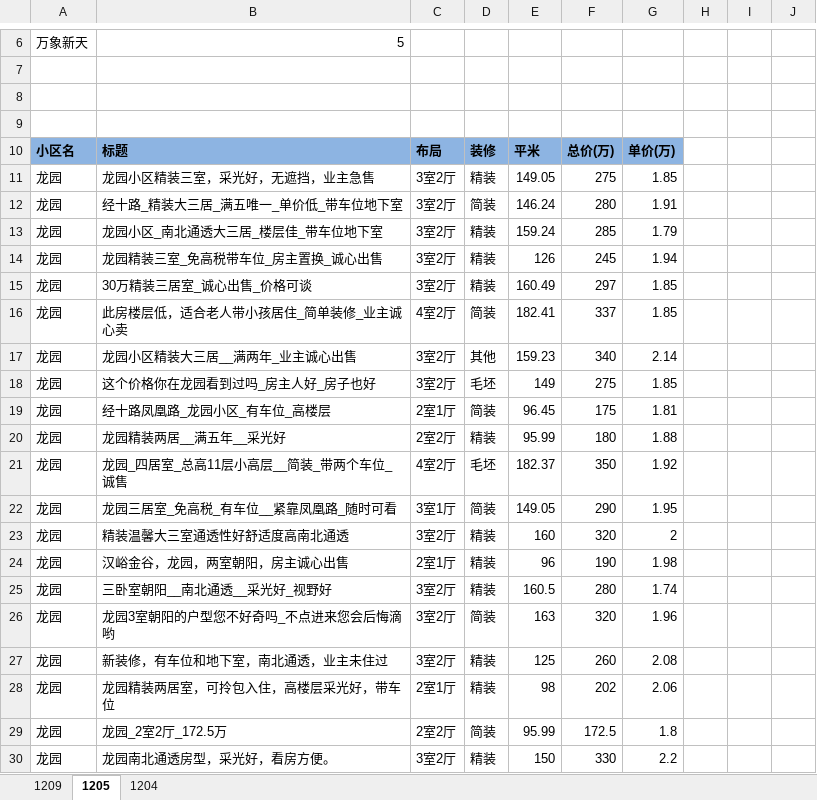
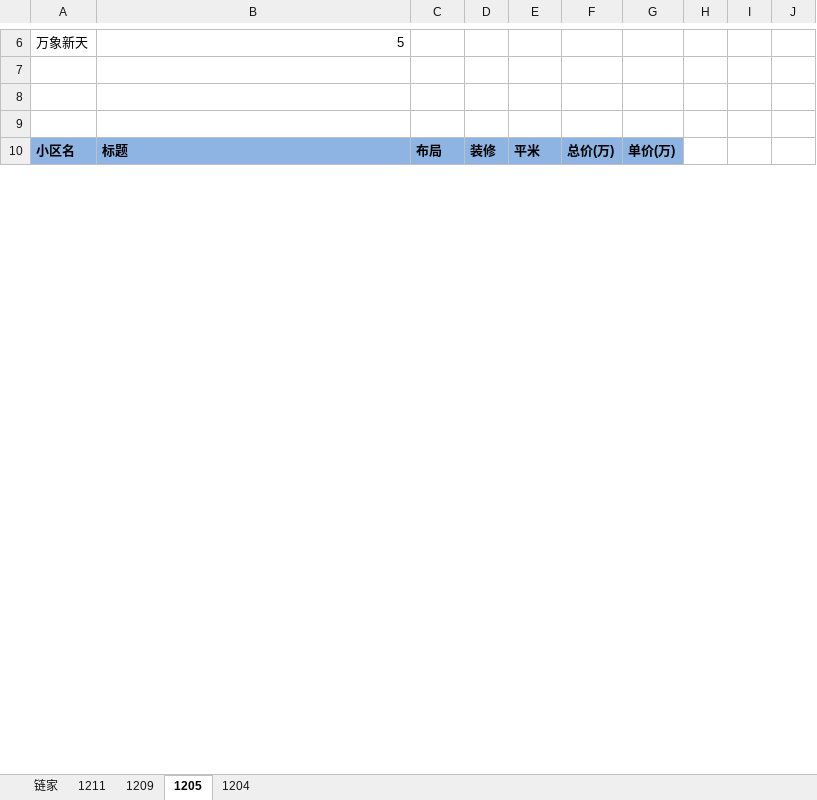
Before and after one commit to lukefighting/lianjia_crawler, an Excel workbook: 链家信息收集.xlsx, sheet 1205, drawn as a sheet; only a part is shown, gaps mark what is left out; values as stored, in another font and other column widths than the file's, no borders; removed rows and columns are numbered as before the commit, all else as after; the diff covers the shown part only; the diff names each change by its address in the sheet, - before the commit and + after, or states it on an @@ line.

```diff
--- a/链家信息收集.xlsx (sheet 1205)
+++ b/链家信息收集.xlsx (sheet 1205)
+sheet tab: 链家
+sheet tab: 1211
-row 11: 龙园 | 龙园小区精装三室，采光好，无遮挡，业主急售 | 3室2厅 | 精装 | 149.05 | 275 | 1.85
-row 12: 龙园 | 经十路_精装大三居_满五唯一_单价低_带车位地下室 | 3室2厅 | 简装 | 146.24 | 280 | 1.91
-row 13: 龙园 | 龙园小区_南北通透大三居_楼层佳_带车位地下室 | 3室2厅 | 精装 | 159.24 | 285 | 1.79
-row 14: 龙园 | 龙园精装三室_免高税带车位_房主置换_诚心出售 | 3室2厅 | 精装 | 126 | 245 | 1.94
-row 15: 龙园 | 30万精装三居室_诚心出售_价格可谈 | 3室2厅 | 精装 | 160.49 | 297 | 1.85
-row 16: 龙园 | 此房楼层低，适合老人带小孩居住_简单装修_业主诚心卖 | 4室2厅 | 简装 | 182.41 | 337 | 1.85
-row 17: 龙园 | 龙园小区精装大三居__满两年_业主诚心出售 | 3室2厅 | 其他 | 159.23 | 340 | 2.14
-row 18: 龙园 | 这个价格你在龙园看到过吗_房主人好_房子也好 | 3室2厅 | 毛坯 | 149 | 275 | 1.85
@@ row 19 hidden: 龙园 | 经十路凤凰路_龙园小区_有车位_高楼层 | 2室1厅 | 简装 | 96.45 | 175 | 1.81 @@
@@ row 20 hidden: 龙园 | 龙园精装两居__满五年__采光好 | 2室2厅 | 精装 | 95.99 | 180 | 1.88 @@
-row 21: 龙园 | 龙园_四居室_总高11层小高层__简装_带两个车位_诚售 | 4室2厅 | 毛坯 | 182.37 | 350 | 1.92
-row 22: 龙园 | 龙园三居室_免高税_有车位__紧靠凤凰路_随时可看 | 3室1厅 | 简装 | 149.05 | 290 | 1.95
-row 23: 龙园 | 精装温馨大三室通透性好舒适度高南北通透 | 3室2厅 | 精装 | 160 | 320 | 2
@@ row 24 hidden: 龙园 | 汉峪金谷，龙园，两室朝阳，房主诚心出售 | 2室1厅 | 精装 | 96 | 190 | 1.98 @@
-row 25: 龙园 | 三卧室朝阳__南北通透__采光好_视野好 | 3室2厅 | 精装 | 160.5 | 280 | 1.74
-row 26: 龙园 | 龙园3室朝阳的户型您不好奇吗_不点进来您会后悔滴哟 | 3室2厅 | 简装 | 163 | 320 | 1.96
-row 27: 龙园 | 新装修，有车位和地下室，南北通透，业主未住过 | 3室2厅 | 精装 | 125 | 260 | 2.08
@@ row 28 hidden: 龙园 | 龙园精装两居室，可拎包入住，高楼层采光好，带车位 | 2室1厅 | 精装 | 98 | 202 | 2.06 @@
@@ row 29 hidden: 龙园 | 龙园_2室2厅_172.5万 | 2室2厅 | 简装 | 95.99 | 172.5 | 1.8 @@
-row 30: 龙园 | 龙园南北通透房型，采光好，看房方便。 | 3室2厅 | 精装 | 150 | 330 | 2.2
```
Also changed, not shown: 3 added rows, 81 removed rows, 34 moved rows, 152 hidden or unhidden rows and 4 edited cells elsewhere in this sheet, sheet 1209, sheet 1204, hidden cells, 3 other files.
